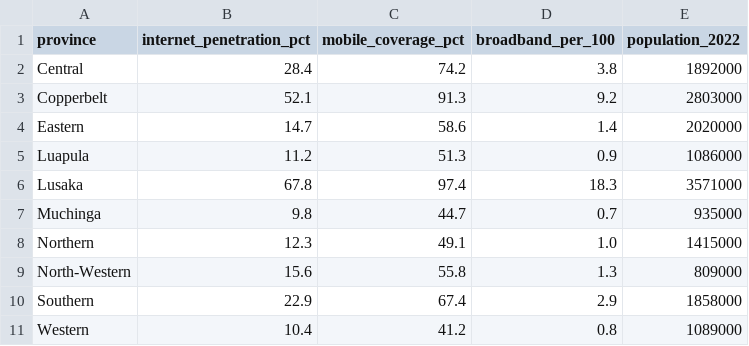
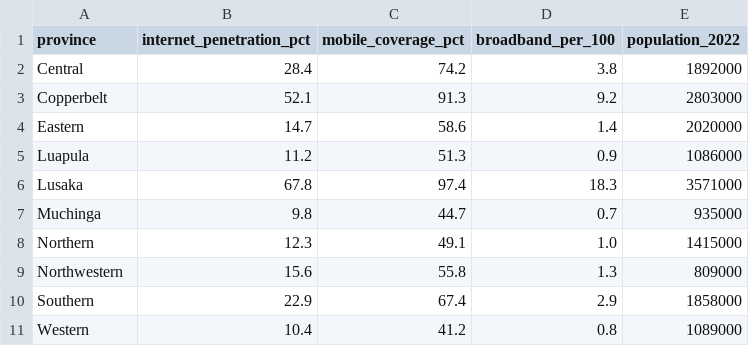
Before and after one commit to ZICTA-ZEL-Training/ZICTA_training, a CSV file: Datasets/zicta_coverage_by_province.csv, drawn as a sheet.

```diff
--- a/Datasets/zicta_coverage_by_province.csv
+++ b/Datasets/zicta_coverage_by_province.csv
@@ -8,3 +8,3 @@ Muchinga,9.8,44.7,0.7,935000
 Northern,12.3,49.1,1.0,1415000
-North-Western,15.6,55.8,1.3,809000
+Northwestern,15.6,55.8,1.3,809000
 Southern,22.9,67.4,2.9,1858000
```
Also changed, not shown: 2 other files.
